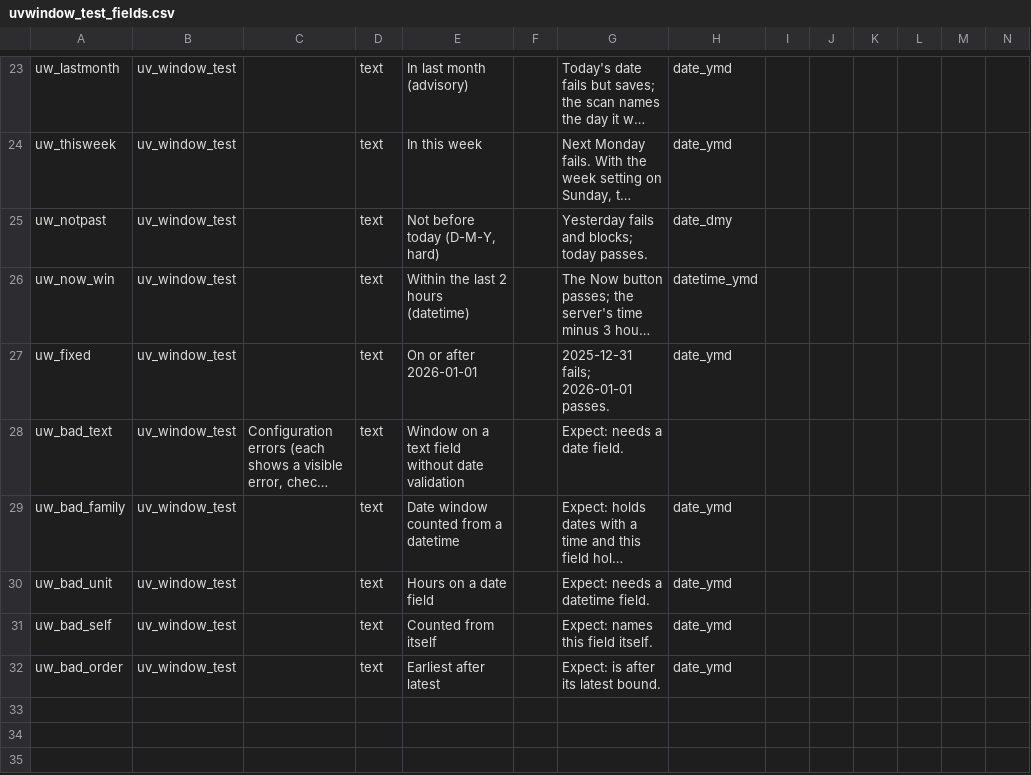
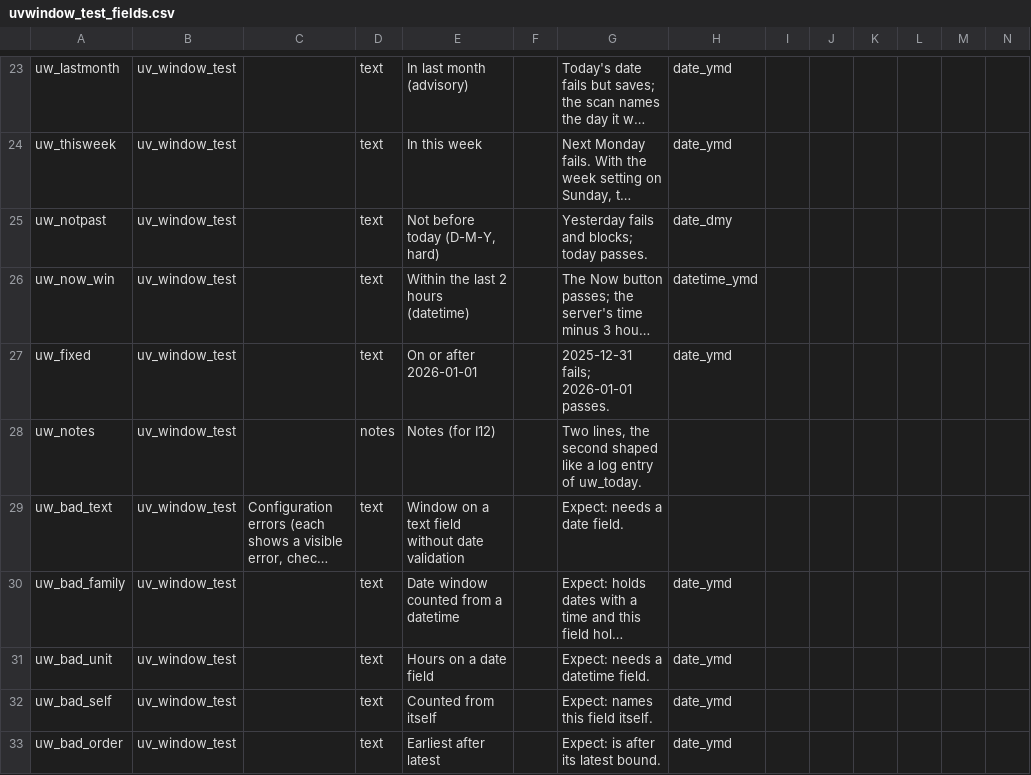
Before and after one commit to NghaReformer/redcap-universal-validator, a CSV file: docs/testbed/uvwindow_test_fields.csv, drawn as a sheet; only a part is shown, gaps mark what is left out; long unchanged cells end in …; rows hold the shown columns only; the diff names each change by its address in the sheet, - before the commit and + after, or states it on an @@ line.

Commit message:
Fix the @UVWINDOW Phase 9 review findings
Server:
- The audit reads the save day from REDCap's log only. REDCap logs a save
  before redcap_save_record runs, so a value the log does not show is a gap
  in its history and is reported as not checked, never judged against today.
- After saving, a date and time gets 12 minutes either side of the save, the
  most margin the page could have allowed (TemporalLogic::AFTER_SAVE_SLACK_S).
- notPast is still judged when the "from" date cannot be resolved.
- as_of goes only on a verdict that rests on the save day.
- A verdict no save day can change needs no log read.
- A data_values value that spans lines is one entry.
- The durable finding row keeps as_of (new nullable column).
- A saved value that is not valid UTF-8 maps to null in windowSaved, so the
  page config still encodes.
- The scan detail line names a period as the page does
  (TemporalLogic::periodLabel, scan.detailDerive in modes.json).

Page:
- A period counted from "now" takes the plain now, on the page and after
  saving.
- An unchanged value whose today-relative parts were left out shows nothing
  when it passes; the withheld note promises notPast only for a new value.

Tests: fixture cases for notPast with periods, Sunday weeks with offsets,
months and years on datetime_seconds, the spread across a period boundary
and period labels; a MySQL case for the log query and the as_of column.
Docs and the live sheet (I3, I4, I10, I12, a notes field) follow.

```diff
--- a/docs/testbed/uvwindow_test_fields.csv
+++ b/docs/testbed/uvwindow_test_fields.csv
+row 28: uw_notes | uv_window_test |  | notes | Notes (for I12) |  | Two lines, the second shaped like a log entry of uw_today.
```
Also changed, not shown: 27 other files.
